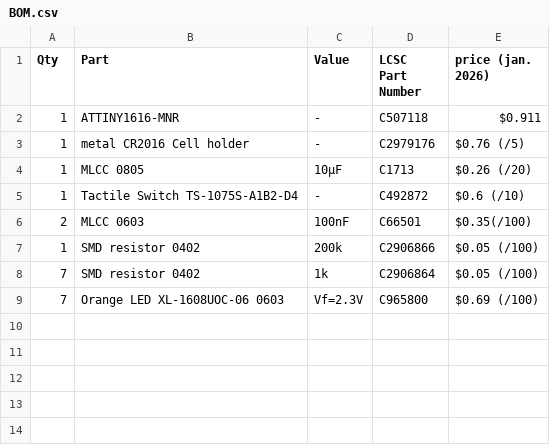
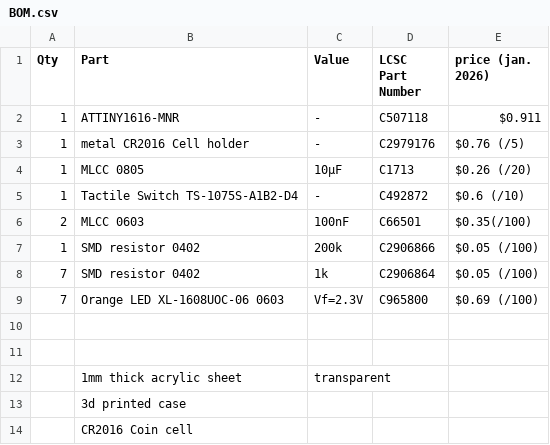
Before and after one commit to Dieu-de-l-elec/Pocket-Dice, a CSV file: BOM.csv, drawn as a sheet; the diff names each change by its address in the sheet, - before the commit and + after, or states it on an @@ line.

Commit message:
Update BOM.csv

```diff
--- a/BOM.csv
+++ b/BOM.csv
+row 10: (empty)
+row 11: (empty)
+row 12:  | 1mm thick acrylic sheet | transparent
+row 13:  | 3d printed case
+row 14:  | CR2016 Coin cell
```
